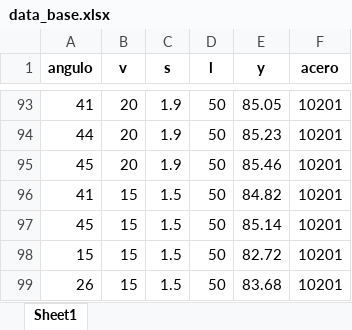
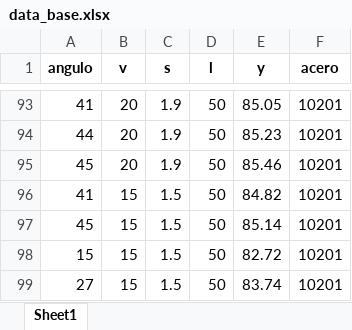
Before and after one commit to Jhon3049/Machine_Plegadora, an Excel workbook: data_base.xlsx, sheet Sheet1, drawn as a sheet; only a part is shown, gaps mark what is left out; values as stored, in another font and other column widths than the file's, no borders; the diff names each change by its address in the sheet, - before the commit and + after, or states it on an @@ line.

Commit message:
Actualización automática desde Streamlit

```diff
--- a/data_base.xlsx (sheet Sheet1)
+++ b/data_base.xlsx (sheet Sheet1)
-A99 (angulo): 26
+A99 (angulo): 27
-E99 (y): 83.68
+E99 (y): 83.74
```
